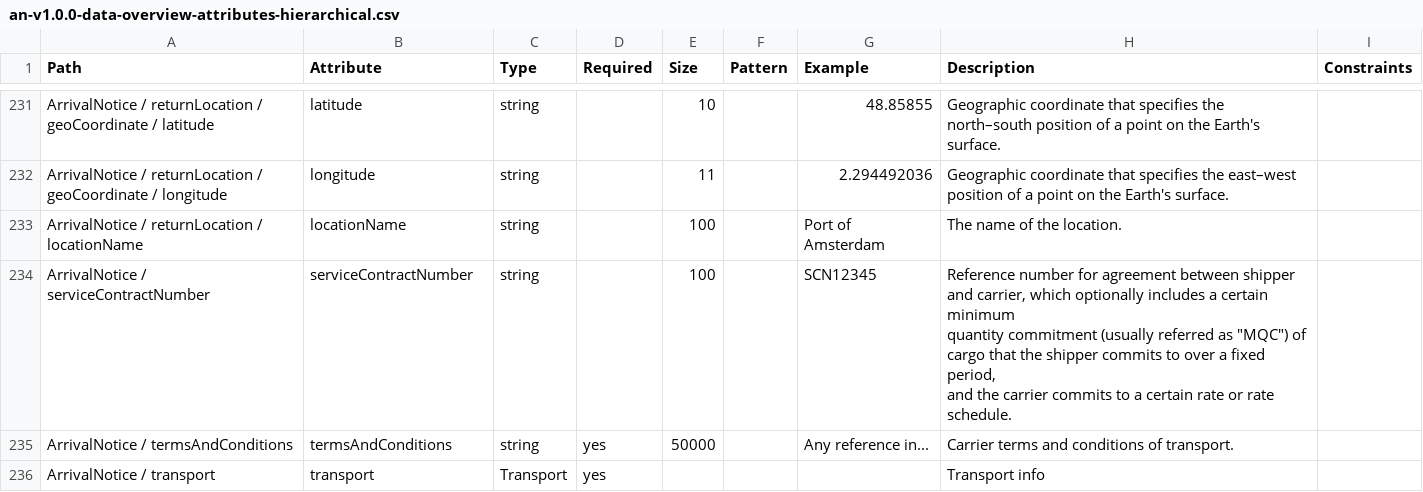
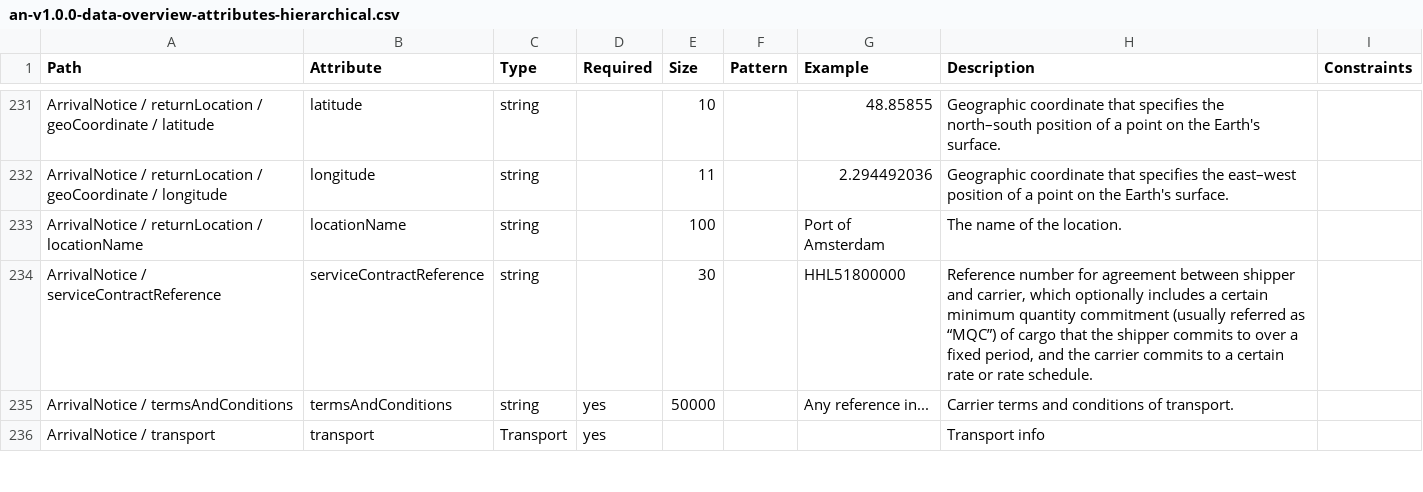
Before and after one commit to dcsaorg/Conformance-Gateway, a CSV file: specifications/generated-resources/standards/an/v100/an-v1.0.0-data-overview-attributes-hierarchical.csv, drawn as a sheet; only a part is shown, gaps mark what is left out; removed rows and columns are numbered as before the commit, all else as after; ↵ is a line break in a cell; the diff names each change by its address in the sheet, - before the commit and + after, or states it on an @@ line.

Commit message:
SD-2195 Reused the serviceContractReference in AN

```diff
--- a/specifications/generated-resources/standards/an/v100/an-v1.0.0-data-overview-attributes-hierarchical.csv
+++ b/specifications/generated-resources/standards/an/v100/an-v1.0.0-data-overview-attributes-hierarchical.csv
-row 234: ArrivalNotice / serviceContractNumber | serviceContractNumber | string |  | 100 |  | SCN12345 | Reference number for agreement between shipper and carrier, which optionally includes a certain minimum ↵ quantity commitment (usually referred as "MQC") of cargo that the shipper commits to over a fixed period, ↵ and the carrier commits to a certain rate or rate schedule.
+row 234: ArrivalNotice / serviceContractReference | serviceContractReference | string |  | 30 |  | HHL51800000 | Reference number for agreement between shipper and carrier, which optionally includes a certain minimum quantity commitment (usually referred as “MQC”) of cargo that the shipper commits to over a fixed period, and the carrier commits to a certain rate or rate schedule.
```
Also changed, not shown: specifications/generated-resources/standards/an/v100/an-v1.0.0-data-overview-attributes-normalized.csv, 2 other files.
